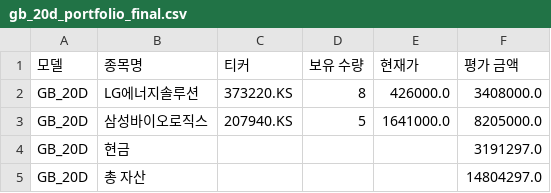
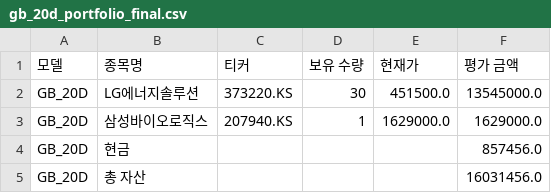
Before and after one commit to chesin1/-stock-ai-kr, a CSV file: data/gb_20d_portfolio_final.csv, drawn as a sheet.

```diff
--- a/data/gb_20d_portfolio_final.csv
+++ b/data/gb_20d_portfolio_final.csv
@@ -1,5 +1,5 @@
 모델,종목명,티커,보유 수량,현재가,평가 금액
-GB_20D,LG에너지솔루션,373220.KS,8,426000.0,3408000.0
-GB_20D,삼성바이오로직스,207940.KS,5,1641000.0,8205000.0
-GB_20D,현금,,,,3191297.0
-GB_20D,총 자산,,,,14804297.0
+GB_20D,LG에너지솔루션,373220.KS,30,451500.0,13545000.0
+GB_20D,삼성바이오로직스,207940.KS,1,1629000.0,1629000.0
+GB_20D,현금,,,,857456.0
+GB_20D,총 자산,,,,16031456.0
```
Also changed, not shown: data/dense_lstm_portfolio_final.csv, data/gb_1d_portfolio_final.csv, 4 other files.
